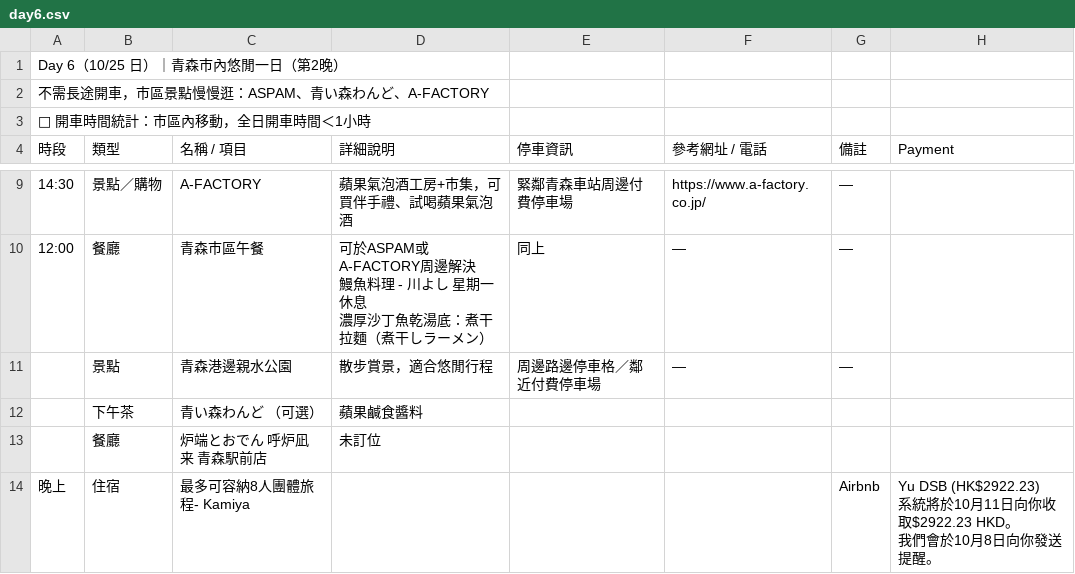
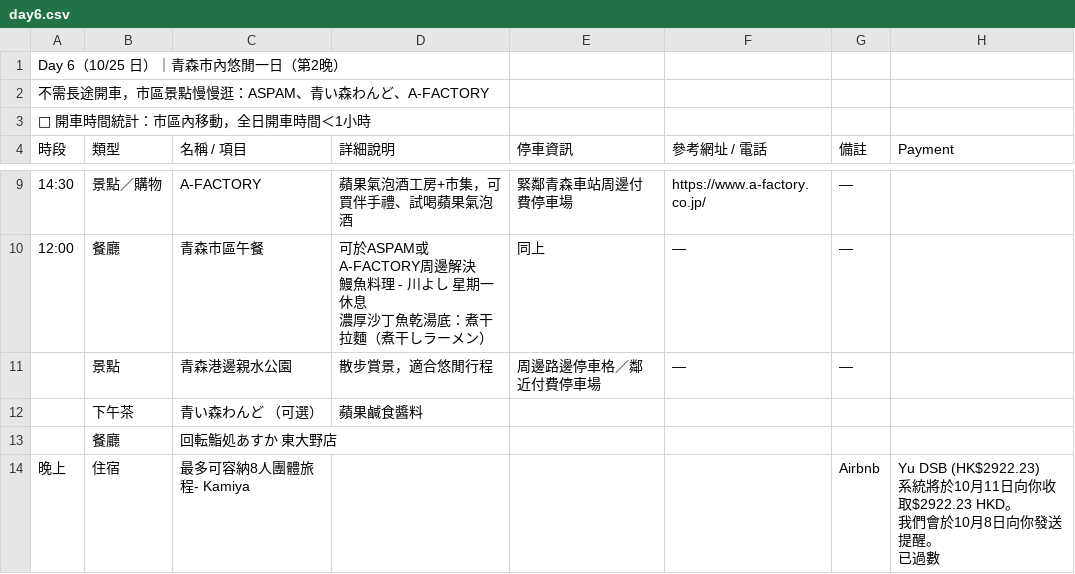
Before and after one commit to kcy3309/tohoku-trip-2026, a CSV file: _data/day6.csv, drawn as a sheet; only a part is shown, gaps mark what is left out.

```diff
--- a/_data/day6.csv
+++ b/_data/day6.csv
@@ -14,6 +14,8 @@ Day 6（10/25 日）｜青森市內悠閒一日（第2晚）,,,,,,,
 ,下午茶,青い森わんど （可選）,蘋果鹹食醬料,,,,
-,餐廳,炉端とおでん 呼炉凪来 青森駅前店,未訂位,,,,
-晚上,住宿,最多可容納8人團體旅程- Kamiya,,,,Airbnb,"Yu DSB (HK$2922.23)
-
-系統將於10月11日向你收取$2922.23 HKD。
-我們會於10月8日向你發送提醒。"
+,餐廳,回転鮨処あすか 東大野店,,,,,
+晚上,住宿,最多可容納8人團體旅程- Kamiya,,,,Airbnb,"Yu DSB (HK$2922.23)
+
+系統將於10月11日向你收取$2922.23 HKD。
+我們會於10月8日向你發送提醒。
+
+已過數"
```
Also changed, not shown: _data/cost.csv, _data/day11.csv, 9 other files.
